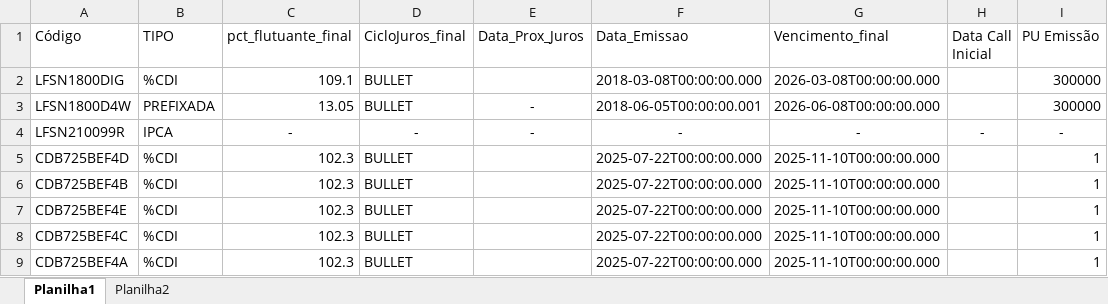
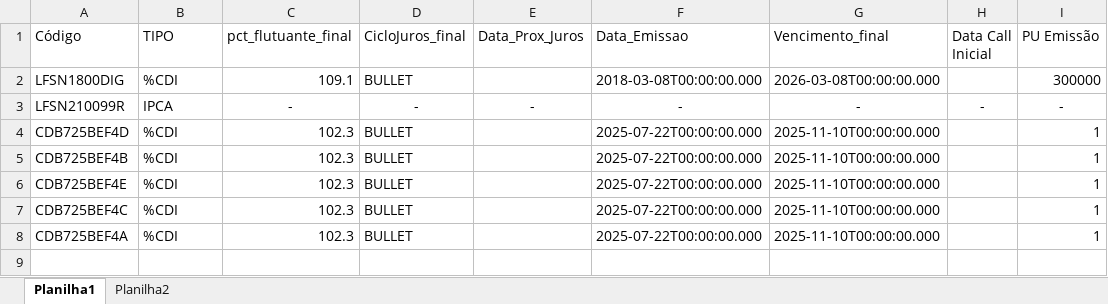
Before and after one commit to AFINVEST/Projeto-Hedge-CDI, an Excel workbook: Dados/Tratamento Exceções.xlsx, sheet Planilha1, drawn as a sheet; values as stored, in another font and other column widths than the file's, no borders; the diff names each change by its address in the sheet, - before the commit and + after, or states it on an @@ line.

```diff
--- a/Dados/Tratamento Exceções.xlsx (sheet Planilha1)
+++ b/Dados/Tratamento Exceções.xlsx (sheet Planilha1)
-row 3: LFSN1800D4W | PREFIXADA | 13.05 | BULLET | - | 2018-06-05T00:00:00.001 | 2026-06-08T00:00:00.000 |  | 300000
```
Also changed, not shown: Dados/ativos_mapeados_com_taxa_efetiva.xlsx, 1 other file.
